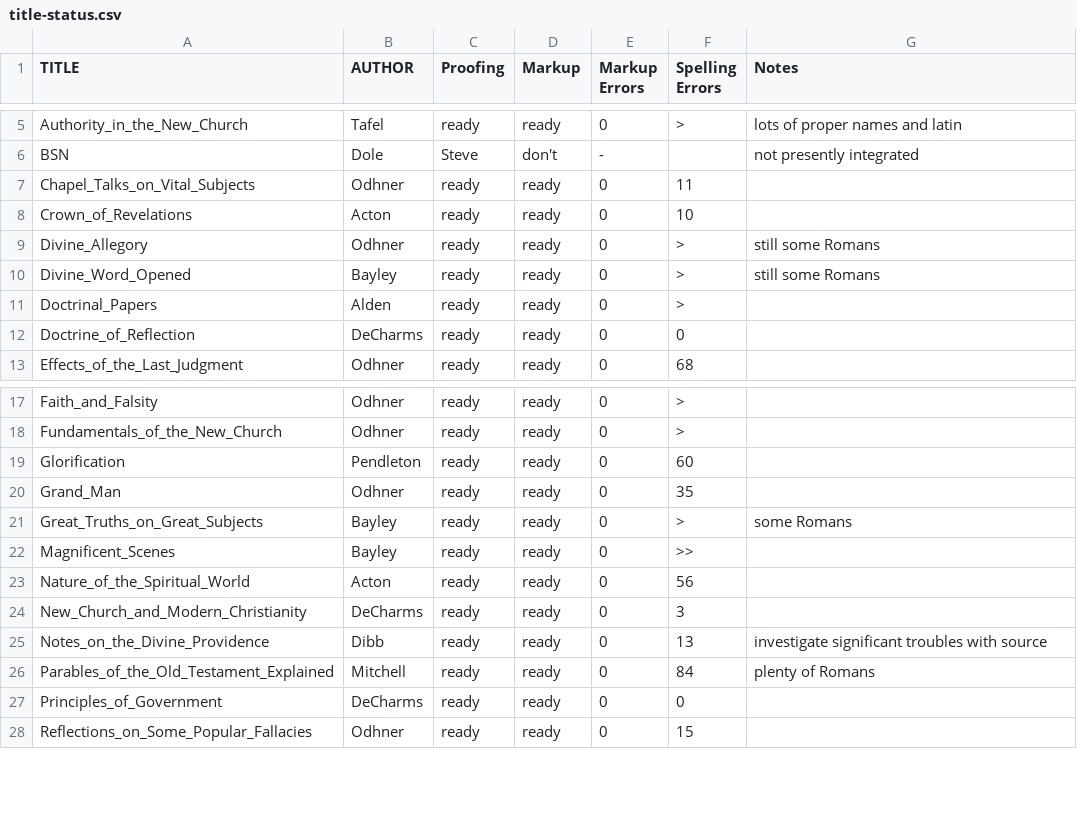
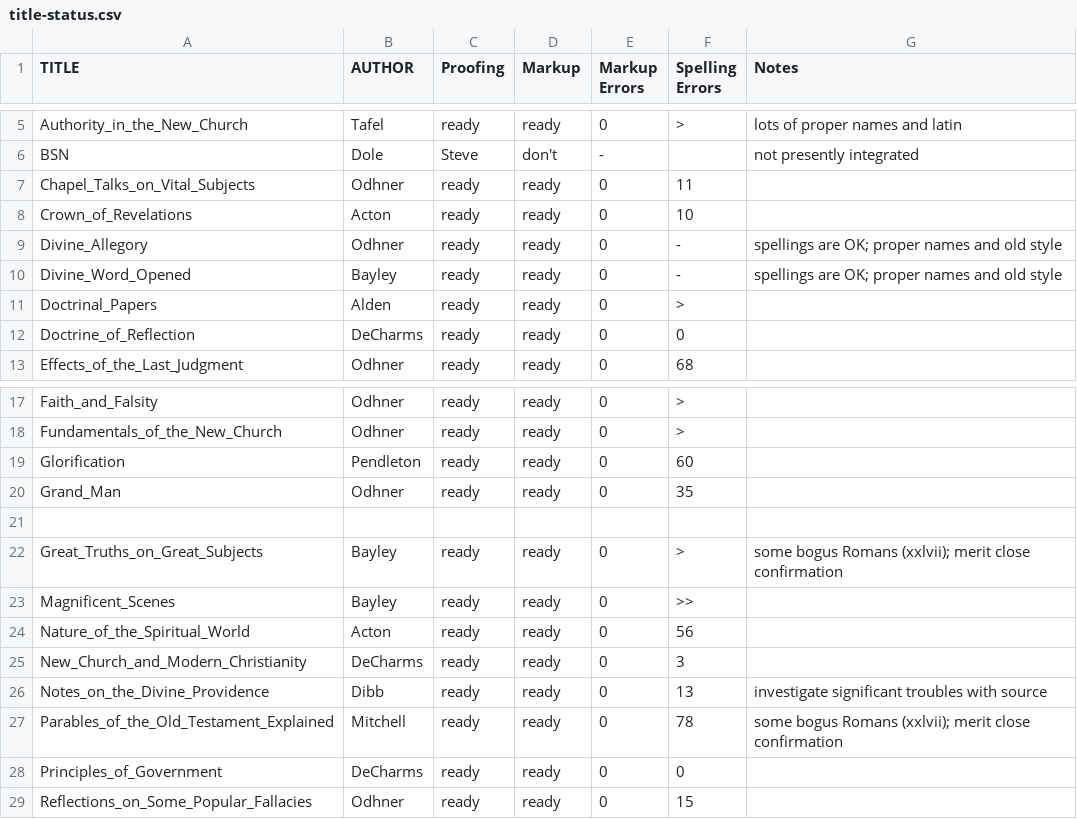
Before and after one commit to New-Christian-Bible-Study/swedenborg-collateral-literature, a CSV file: docs/title-status.csv, drawn as a sheet; only a part is shown, gaps mark what is left out.

```diff
--- a/docs/title-status.csv
+++ b/docs/title-status.csv
@@ -8,4 +8,4 @@ Chapel_Talks_on_Vital_Subjects,Odhner,ready,ready,0,11,
 Crown_of_Revelations,Acton,ready,ready,0,10,
-Divine_Allegory,Odhner,ready,ready,0,>,still some Romans
-Divine_Word_Opened,Bayley,ready,ready,0,>,still some Romans
+Divine_Allegory,Odhner,ready,ready,0,-,spellings are OK; proper names and old style
+Divine_Word_Opened,Bayley,ready,ready,0,-,spellings are OK; proper names and old style
 Doctrinal_Papers,Alden,ready,ready,0,>,
@@ -20,3 +20,4 @@ Glorification,Pendleton,ready,ready,0,60,
 Grand_Man,Odhner,ready,ready,0,35,
-Great_Truths_on_Great_Subjects,Bayley,ready,ready,0,>,some Romans
+,,,,,,
+Great_Truths_on_Great_Subjects,Bayley,ready,ready,0,>,some  bogus Romans (xxlvii); merit close confirmation
 Magnificent_Scenes,Bayley,ready,ready,0,>>,
@@ -25,3 +26,3 @@ New_Church_and_Modern_Christianity,DeCharms,ready,ready,0,3,
 Notes_on_the_Divine_Providence,Dibb,ready,ready,0,13,investigate significant troubles with source
-Parables_of_the_Old_Testament_Explained,Mitchell,ready,ready,0,84,plenty of Romans
+Parables_of_the_Old_Testament_Explained,Mitchell,ready,ready,0,78,some  bogus Romans (xxlvii); merit close confirmation
 Principles_of_Government,DeCharms,ready,ready,0,0,
```
Also changed, not shown: 2 other files.
